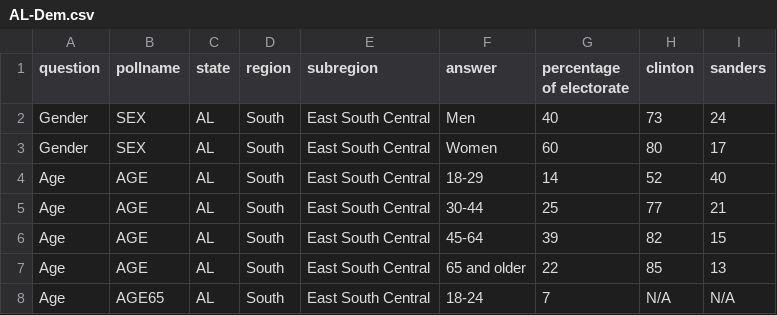
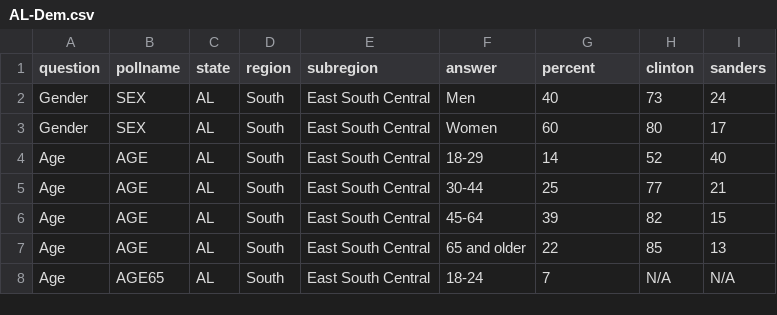
Before and after one commit to cjmabry/cnn-exit-polls-scraper, a CSV file: data/Dem/AL-Dem.csv, drawn as a sheet; only a part is shown.

Commit message:
percent change

```diff
--- a/data/Dem/AL-Dem.csv
+++ b/data/Dem/AL-Dem.csv
@@ -1,2 +1,2 @@
-question,pollname,state,region,subregion,answer,percentage of electorate,clinton,sanders
+question,pollname,state,region,subregion,answer,percent,clinton,sanders
 Gender,SEX,AL,South,East South Central,Men,40,73,24
```
Also changed, not shown: data/Dem/AR-Dem.csv, data/Dem/FL-Dem.csv, 18 other files.
